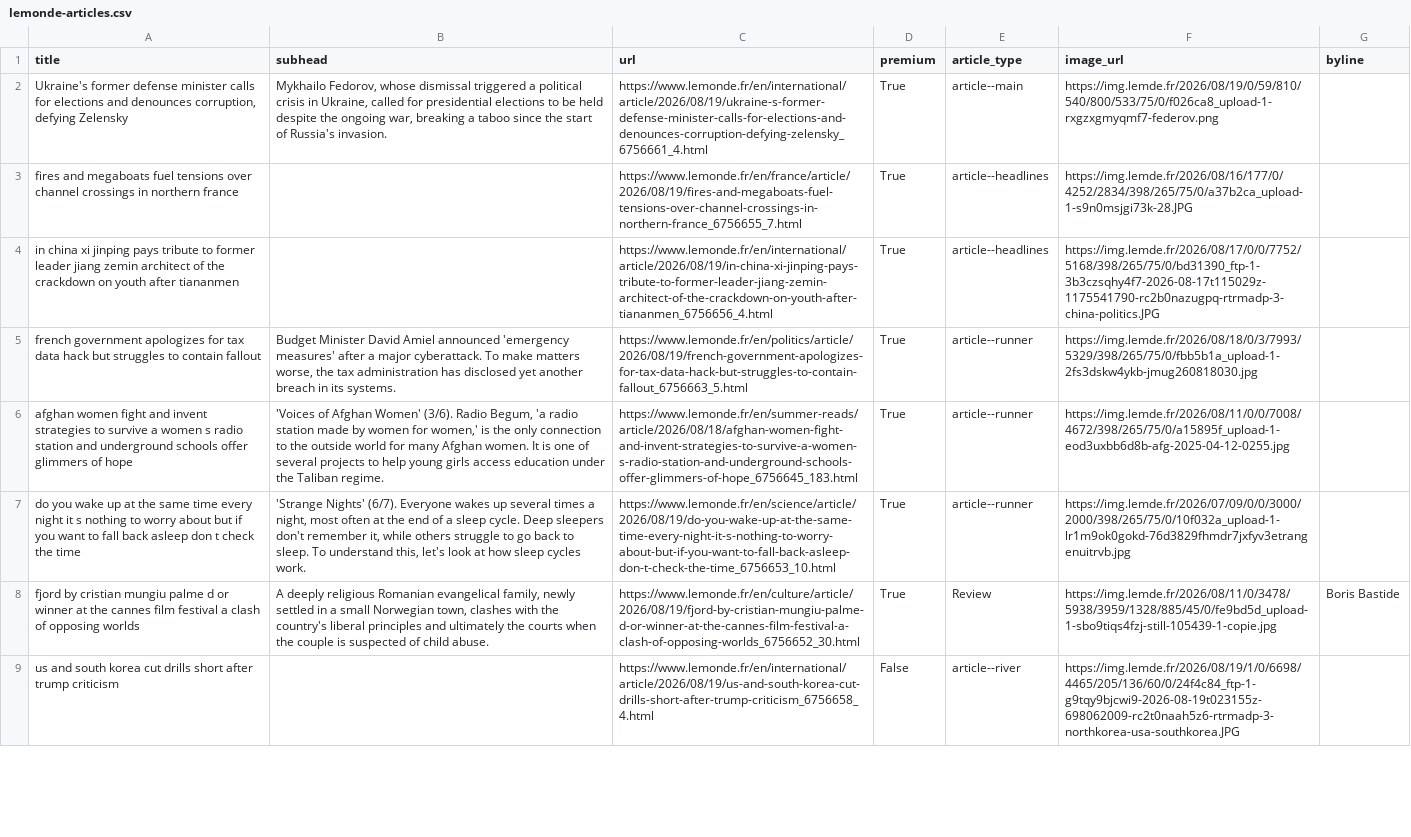
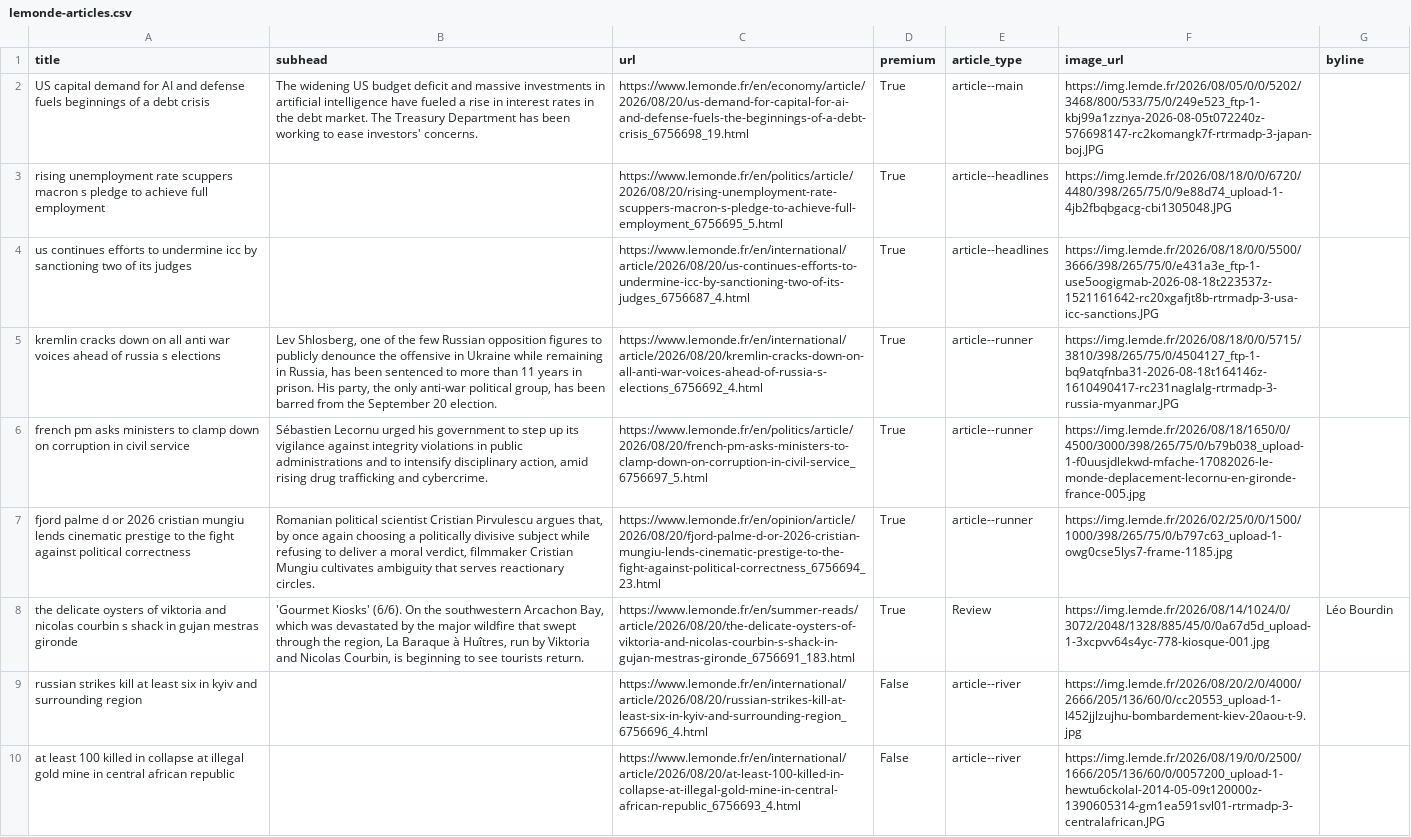
Before and after one commit to Isoparkes/Lede-LeMonde-AutoUpdate, a CSV file: lemonde-articles.csv, drawn as a sheet; only a part is shown; the diff covers the shown part only; the diff names each change by its address in the sheet, - before the commit and + after, or states it on an @@ line.

```diff
--- a/lemonde-articles.csv
+++ b/lemonde-articles.csv
-A2 (title): Ukraine's former defense minister calls for elections and denounces corruption, defying Zelensky
+A2 (title): US capital demand for AI and defense fuels beginnings of a debt crisis
-B2 (subhead): Mykhailo Fedorov, whose dismissal triggered a political crisis in Ukraine, called for presidential elections to be held despite the ongoing war, breaking a taboo since the start of Russia's invasion.
+B2 (subhead): The widening US budget deficit and massive investments in artificial intelligence have fueled a rise in interest rates in the debt market. The Treasury Department has been working to ease investors' concerns.
-C2 (url): https://www.lemonde.fr/en/international/article/2026/08/19/ukraine-s-former-defense-minister-calls-for-elections-and-denounces-corruption-defying-zelensky_6756661_4.html
+C2 (url): https://www.lemonde.fr/en/economy/article/2026/08/20/us-demand-for-capital-for-ai-and-defense-fuels-the-beginnings-of-a-debt-crisis_6756698_19.html
-F2 (image_url): https://img.lemde.fr/2026/08/19/0/59/810/540/800/533/75/0/f026ca8_upload-1-rxgzxgmyqmf7-federov.png
+F2 (image_url): https://img.lemde.fr/2026/08/05/0/0/5202/3468/800/533/75/0/249e523_ftp-1-kbj99a1zznya-2026-08-05t072240z-576698147-rc2komangk7f-rtrmadp-3-japan-boj.JPG
-A3 (title): fires and megaboats fuel tensions over channel crossings in northern france
+A3 (title): rising unemployment rate scuppers macron s pledge to achieve full employment
-C3 (url): https://www.lemonde.fr/en/france/article/2026/08/19/fires-and-megaboats-fuel-tensions-over-channel-crossings-in-northern-france_6756655_7.html
+C3 (url): https://www.lemonde.fr/en/politics/article/2026/08/20/rising-unemployment-rate-scuppers-macron-s-pledge-to-achieve-full-employment_6756695_5.html
-F3 (image_url): https://img.lemde.fr/2026/08/16/177/0/4252/2834/398/265/75/0/a37b2ca_upload-1-s9n0msjgi73k-28.JPG
+F3 (image_url): https://img.lemde.fr/2026/08/18/0/0/6720/4480/398/265/75/0/9e88d74_upload-1-4jb2fbqbgacg-cbi1305048.JPG
-A4 (title): in china xi jinping pays tribute to former leader jiang zemin architect of the crackdown on youth after tiananmen
+A4 (title): us continues efforts to undermine icc by sanctioning two of its judges
-C4 (url): https://www.lemonde.fr/en/international/article/2026/08/19/in-china-xi-jinping-pays-tribute-to-former-leader-jiang-zemin-architect-of-the-crackdown-on-youth-after-tiananmen_6756656_4.html
+C4 (url): https://www.lemonde.fr/en/international/article/2026/08/20/us-continues-efforts-to-undermine-icc-by-sanctioning-two-of-its-judges_6756687_4.html
-F4 (image_url): https://img.lemde.fr/2026/08/17/0/0/7752/5168/398/265/75/0/bd31390_ftp-1-3b3czsqhy4f7-2026-08-17t115029z-1175541790-rc2b0nazugpq-rtrmadp-3-china-politics.JPG
+F4 (image_url): https://img.lemde.fr/2026/08/18/0/0/5500/3666/398/265/75/0/e431a3e_ftp-1-use5oogigmab-2026-08-18t223537z-1521161642-rc20xgafjt8b-rtrmadp-3-usa-icc-sanctions.JPG
-A5 (title): french government apologizes for tax data hack but struggles to contain fallout
+A5 (title): kremlin cracks down on all anti war voices ahead of russia s elections
-B5 (subhead): Budget Minister David Amiel announced 'emergency measures' after a major cyberattack. To make matters worse, the tax administration has disclosed yet another breach in its systems.
+B5 (subhead): Lev Shlosberg, one of the few Russian opposition figures to publicly denounce the offensive in Ukraine while remaining in Russia, has been sentenced to more than 11 years in prison. His party, the only anti-war political group, has been barred from the September 20 election.
-C5 (url): https://www.lemonde.fr/en/politics/article/2026/08/19/french-government-apologizes-for-tax-data-hack-but-struggles-to-contain-fallout_6756663_5.html
+C5 (url): https://www.lemonde.fr/en/international/article/2026/08/20/kremlin-cracks-down-on-all-anti-war-voices-ahead-of-russia-s-elections_6756692_4.html
-F5 (image_url): https://img.lemde.fr/2026/08/18/0/3/7993/5329/398/265/75/0/fbb5b1a_upload-1-2fs3dskw4ykb-jmug260818030.jpg
+F5 (image_url): https://img.lemde.fr/2026/08/18/0/0/5715/3810/398/265/75/0/4504127_ftp-1-bq9atqfnba31-2026-08-18t164146z-1610490417-rc231naglalg-rtrmadp-3-russia-myanmar.JPG
-A6 (title): afghan women fight and invent strategies to survive a women s radio station and underground schools offer glimmers of hope
+A6 (title): french pm asks ministers to clamp down on corruption in civil service
-B6 (subhead): 'Voices of Afghan Women' (3/6). Radio Begum, 'a radio station made by women for women,' is the only connection to the outside world for many Afghan women. It is one of several projects to help young girls access education under the Taliban regime.
+B6 (subhead): Sébastien Lecornu urged his government to step up its vigilance against integrity violations in public administrations and to intensify disciplinary action, amid rising drug trafficking and cybercrime.
-C6 (url): https://www.lemonde.fr/en/summer-reads/article/2026/08/18/afghan-women-fight-and-invent-strategies-to-survive-a-women-s-radio-station-and-underground-schools-offer-glimmers-of-hope_6756645_183.html
+C6 (url): https://www.lemonde.fr/en/politics/article/2026/08/20/french-pm-asks-ministers-to-clamp-down-on-corruption-in-civil-service_6756697_5.html
-F6 (image_url): https://img.lemde.fr/2026/08/11/0/0/7008/4672/398/265/75/0/a15895f_upload-1-eod3uxbb6d8b-afg-2025-04-12-0255.jpg
+F6 (image_url): https://img.lemde.fr/2026/08/18/1650/0/4500/3000/398/265/75/0/b79b038_upload-1-f0uusjdlekwd-mfache-17082026-le-monde-deplacement-lecornu-en-gironde-france-005.jpg
-A7 (title): do you wake up at the same time every night it s nothing to worry about but if you want to fall back asleep don t check the time
+A7 (title): fjord palme d or 2026 cristian mungiu lends cinematic prestige to the fight against political correctness
-B7 (subhead): 'Strange Nights' (6/7). Everyone wakes up several times a night, most often at the end of a sleep cycle. Deep sleepers don't remember it, while others struggle to go back to sleep. To understand this, let's look at how sleep cycles work.
+B7 (subhead): Romanian political scientist Cristian Pirvulescu argues that, by once again choosing a politically divisive subject while refusing to deliver a moral verdict, filmmaker Cristian Mungiu cultivates ambiguity that serves reactionary circles.
-C7 (url): https://www.lemonde.fr/en/science/article/2026/08/19/do-you-wake-up-at-the-same-time-every-night-it-s-nothing-to-worry-about-but-if-you-want-to-fall-back-asleep-don-t-check-the-time_6756653_10.html
+C7 (url): https://www.lemonde.fr/en/opinion/article/2026/08/20/fjord-palme-d-or-2026-cristian-mungiu-lends-cinematic-prestige-to-the-fight-against-political-correctness_6756694_23.html
-F7 (image_url): https://img.lemde.fr/2026/07/09/0/0/3000/2000/398/265/75/0/10f032a_upload-1-lr1m9ok0gokd-76d3829fhmdr7jxfyv3etrangenuitrvb.jpg
+F7 (image_url): https://img.lemde.fr/2026/02/25/0/0/1500/1000/398/265/75/0/b797c63_upload-1-owg0cse5lys7-frame-1185.jpg
-A8 (title): fjord by cristian mungiu palme d or winner at the cannes film festival a clash of opposing worlds
+A8 (title): the delicate oysters of viktoria and nicolas courbin s shack in gujan mestras gironde
-B8 (subhead): A deeply religious Romanian evangelical family, newly settled in a small Norwegian town, clashes with the country's liberal principles and ultimately the courts when the couple is suspected of child abuse.
+B8 (subhead): 'Gourmet Kiosks' (6/6). On the southwestern Arcachon Bay, which was devastated by the major wildfire that swept through the region, La Baraque à Huîtres, run by Viktoria and Nicolas Courbin, is beginning to see tourists return.
-C8 (url): https://www.lemonde.fr/en/culture/article/2026/08/19/fjord-by-cristian-mungiu-palme-d-or-winner-at-the-cannes-film-festival-a-clash-of-opposing-worlds_6756652_30.html
+C8 (url): https://www.lemonde.fr/en/summer-reads/article/2026/08/20/the-delicate-oysters-of-viktoria-and-nicolas-courbin-s-shack-in-gujan-mestras-gironde_6756691_183.html
-F8 (image_url): https://img.lemde.fr/2026/08/11/0/3478/5938/3959/1328/885/45/0/fe9bd5d_upload-1-sbo9tiqs4fzj-still-105439-1-copie.jpg
+F8 (image_url): https://img.lemde.fr/2026/08/14/1024/0/3072/2048/1328/885/45/0/0a67d5d_upload-1-3xcpvv64s4yc-778-kiosque-001.jpg
-G8 (byline): Boris Bastide
+G8 (byline): Léo Bourdin
-A9 (title): us and south korea cut drills short after trump criticism
+A9 (title): russian strikes kill at least six in kyiv and surrounding region
-C9 (url): https://www.lemonde.fr/en/international/article/2026/08/19/us-and-south-korea-cut-drills-short-after-trump-criticism_6756658_4.html
+C9 (url): https://www.lemonde.fr/en/international/article/2026/08/20/russian-strikes-kill-at-least-six-in-kyiv-and-surrounding-region_6756696_4.html
-F9 (image_url): https://img.lemde.fr/2026/08/19/1/0/6698/4465/205/136/60/0/24f4c84_ftp-1-g9tqy9bjcwi9-2026-08-19t023155z-698062009-rc2t0naah5z6-rtrmadp-3-northkorea-usa-southkorea.JPG
+F9 (image_url): https://img.lemde.fr/2026/08/20/2/0/4000/2666/205/136/60/0/cc20553_upload-1-l452jjlzujhu-bombardement-kiev-20aou-t-9.jpg
+row 10: at least 100 killed in collapse at illegal gold mine in central african republic |  | https://www.lemonde.fr/en/international/article/2026/08/20/at-least-100-killed-in-collapse-at-illegal-gold-mine-in-central-african-republic_6756693_4.html | False | article--river | https://img.lemde.fr/2026/08/19/0/0/2500/1666/205/136/60/0/0057200_upload-1-hewtu6ckolal-2014-05-09t120000z-1390605314-gm1ea591svl01-rtrmadp-3-centralafrican.JPG
```
Also changed, not shown: 6 added rows, 7 removed rows and 16 edited cells elsewhere in this file.
